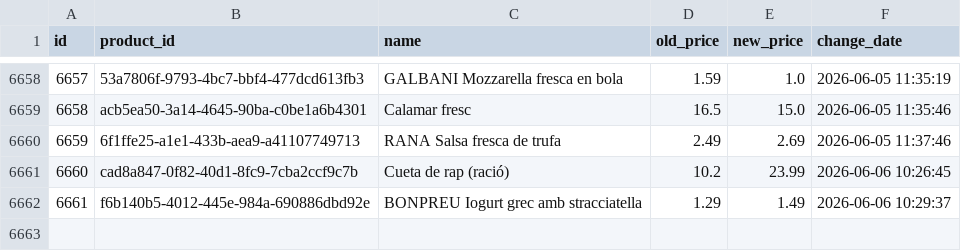
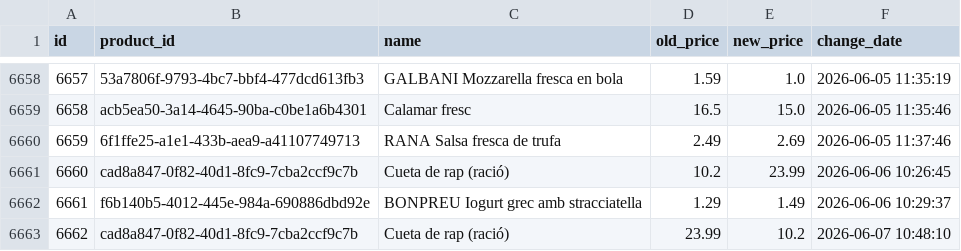
Before and after one commit to SergiSalas/bonpreu-price-tracker, a CSV file: data_public/bonpreu_price_history.csv, drawn as a sheet; only a part is shown, gaps mark what is left out.

```diff
--- a/data_public/bonpreu_price_history.csv
+++ b/data_public/bonpreu_price_history.csv
@@ -6662 +6662,2 @@ id,product_id,name,old_price,new_price,change_date
 6661,f6b140b5-4012-445e-984a-690886dbd92e,BONPREU Iogurt grec amb stracciatella,1.29,1.49,2026-06-06 10:29:37
+6662,cad8a847-0f82-40d1-8fc9-7cba2ccf9c7b,Cueta de rap (ració),23.99,10.2,2026-06-07 10:48:10
```
Also changed, not shown: 2 other files.
